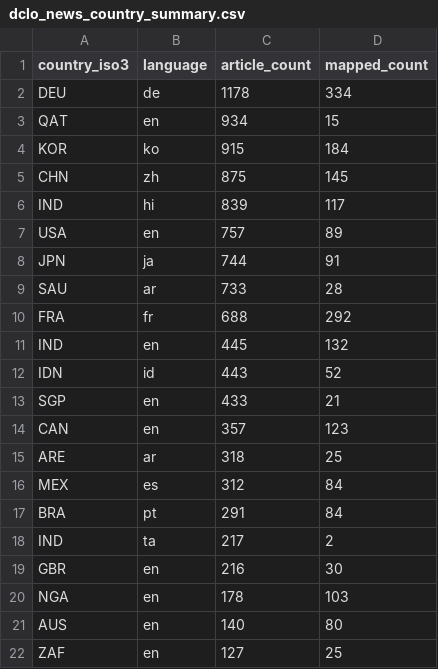
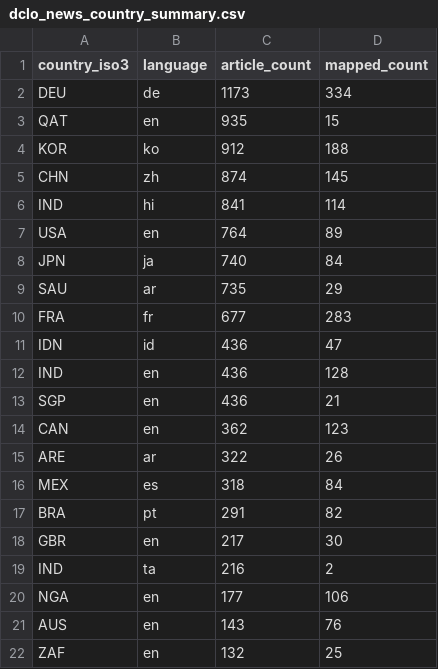
Before and after one commit to techpolicycomms/dclo-dual-track-dashboard, a CSV file: data/gold/dclo_news_country_summary.csv, drawn as a sheet; only a part is shown; the diff covers the shown part only.

```diff
--- a/data/gold/dclo_news_country_summary.csv
+++ b/data/gold/dclo_news_country_summary.csv
@@ -1,22 +1,22 @@
 country_iso3,language,article_count,mapped_count
-DEU,de,1178,334
-QAT,en,934,15
-KOR,ko,915,184
-CHN,zh,875,145
-IND,hi,839,117
-USA,en,757,89
-JPN,ja,744,91
-SAU,ar,733,28
-FRA,fr,688,292
-IND,en,445,132
-IDN,id,443,52
-SGP,en,433,21
-CAN,en,357,123
-ARE,ar,318,25
-MEX,es,312,84
-BRA,pt,291,84
-IND,ta,217,2
-GBR,en,216,30
-NGA,en,178,103
-AUS,en,140,80
-ZAF,en,127,25
+DEU,de,1173,334
+QAT,en,935,15
+KOR,ko,912,188
+CHN,zh,874,145
+IND,hi,841,114
+USA,en,764,89
+JPN,ja,740,84
+SAU,ar,735,29
+FRA,fr,677,283
+IDN,id,436,47
+IND,en,436,128
+SGP,en,436,21
+CAN,en,362,123
+ARE,ar,322,26
+MEX,es,318,84
+BRA,pt,291,82
+GBR,en,217,30
+IND,ta,216,2
+NGA,en,177,106
+AUS,en,143,76
+ZAF,en,132,25
```
Also changed, not shown: 2 edited cells elsewhere in this file, 3 other files.
